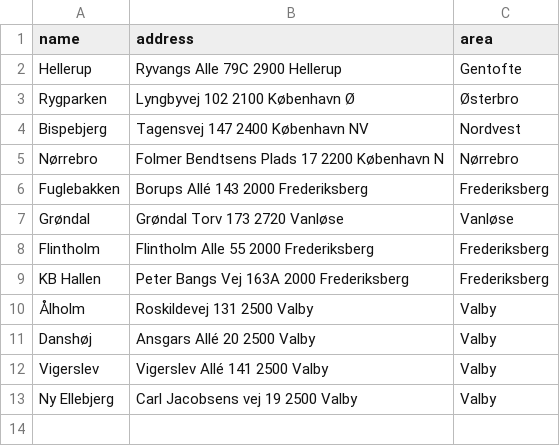
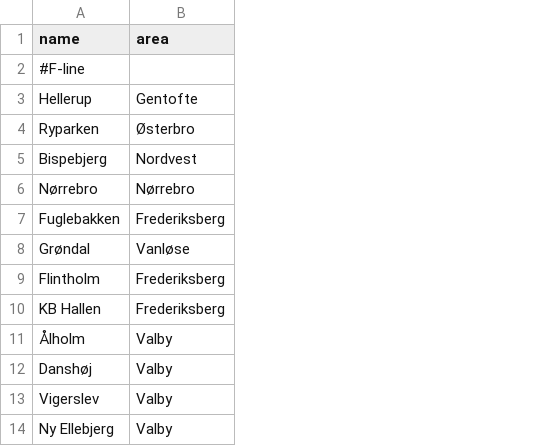
Before and after one commit to sjoensen/DIS-G, a CSV file: src/db/data/stations.csv, drawn as a sheet; removed rows and columns are numbered as before the commit, all else as after; the diff names each change by its address in the sheet, - before the commit and + after, or states it on an @@ line.

```diff
--- a/src/db/data/stations.csv
+++ b/src/db/data/stations.csv
-column B (address), rows 2-13: Ryvangs Alle 79C 2900 Hellerup | Lyngbyvej 102 2100 København Ø | Tagensvej 147 2400 København NV | Folmer Bendtsens Plads 17 2200 København N | Borups Allé 143 2000 Frederiksberg | Grøndal Torv 173 2720 Vanløse | Flintholm Alle 55 2000 Frederiksberg | Peter Bangs Vej 163A 2000 Frederiksberg | Roskildevej 131 2500 Valby | Ansgars Allé 20 2500 Valby | Vigerslev Allé 141 2500 Valby | Carl Jacobsens vej 19 2500 Valby
+row 2: #F-line
-A4 (name): Rygparken
+A4 (name): Ryparken
```
Also changed, not shown: 6 other files.
